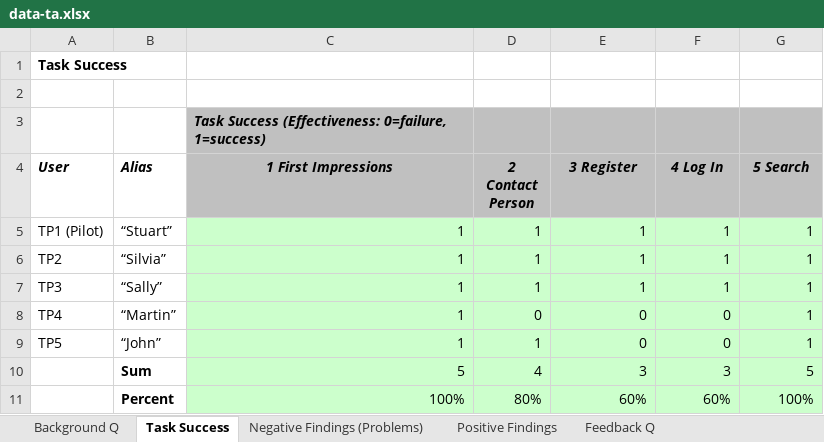
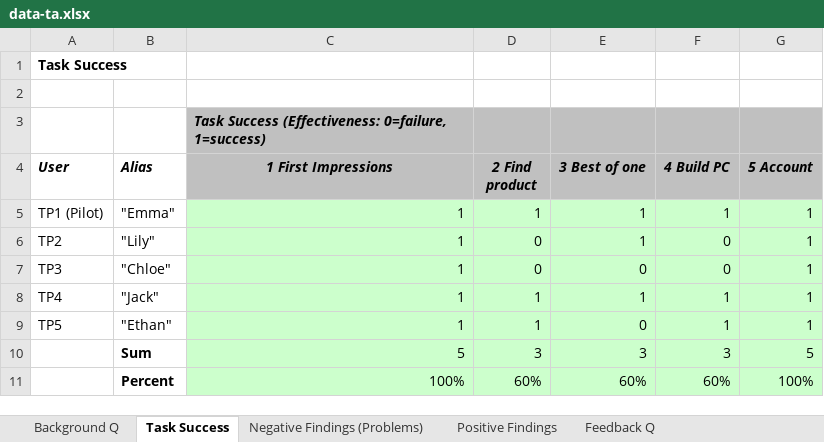
Before and after one commit to CHMALU/hci-ex3, an Excel workbook: g1-09-ta/data-ta.xlsx, sheet Task Success, drawn as a sheet; values as stored, in another font and other column widths than the file's, no borders; removed rows and columns are numbered as before the commit, all else as after; the diff names each change by its address in the sheet, - before the commit and + after, or states it on an @@ line.

Commit message:
Update data-ta.xlsx task successes

```diff
--- a/g1-09-ta/data-ta.xlsx (sheet Task Success)
+++ b/g1-09-ta/data-ta.xlsx (sheet Task Success)
-D4: 2 Contact Person
+D4: 2 Find product
-E4: 3 Register
+E4: 3 Best of one
-F4: 4 Log In
+F4: 4 Build PC
-G4: 5 Search
+G4: 5 Account
-B5 (Alias): “Stuart”
+B5 (Alias): "Emma"
-B6 (Alias): “Silvia”
+B6 (Alias): "Lily"
-D6 (2 Find product): 1
+D6 (2 Find product): 0
-F6 (4 Build PC): 1
+F6 (4 Build PC): 0
+row 7: TP3 | "Chloe" | 1 | 0 | 0 | 0 | 1
-A8 (User): TP3
+A8 (User): TP4
-B8 (Alias): “Sally”
+B8 (Alias): "Jack"
-row 8: TP4 | “Martin” | 1 | 0 | 0 | 0 | 1
-B9 (Alias): “John”
+B9 (Alias): "Ethan"
-F9 (4 Build PC): 0
+F9 (4 Build PC): 1
-D10 (2 Find product): 4
+D10 (2 Find product): 3
-D11 (2 Find product): 80%
+D11 (2 Find product): 60%
```
Also changed, not shown: sheet Feedback Q.
